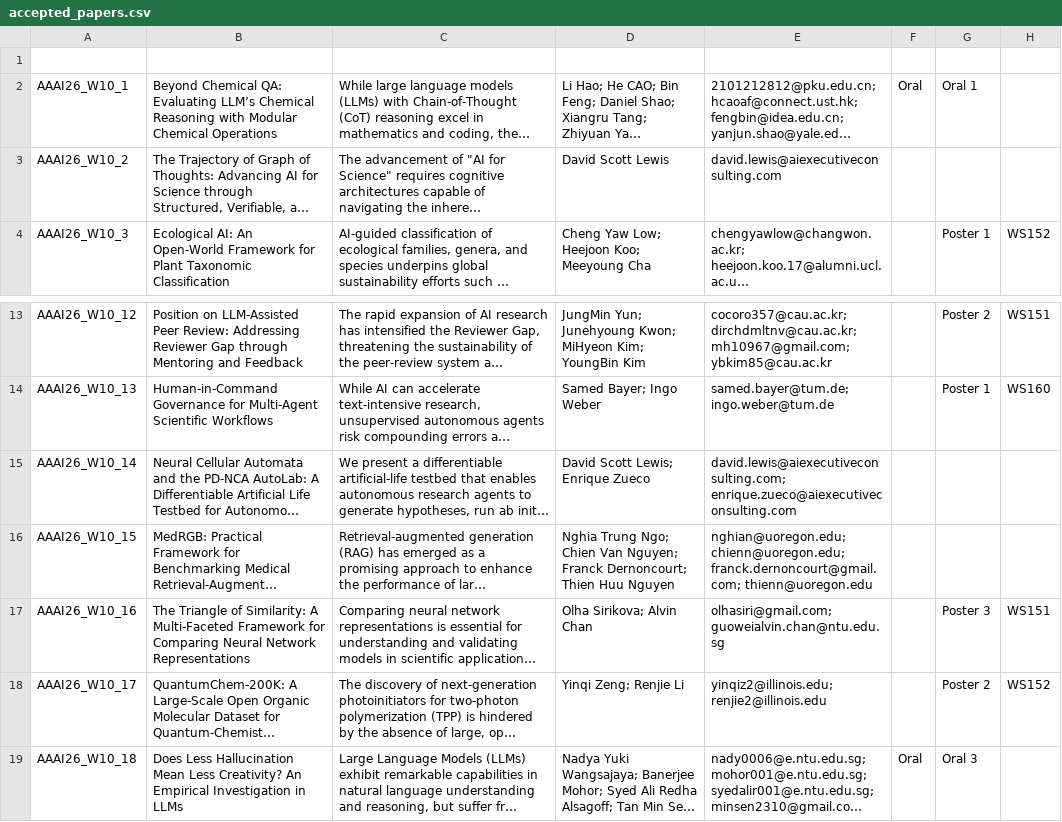
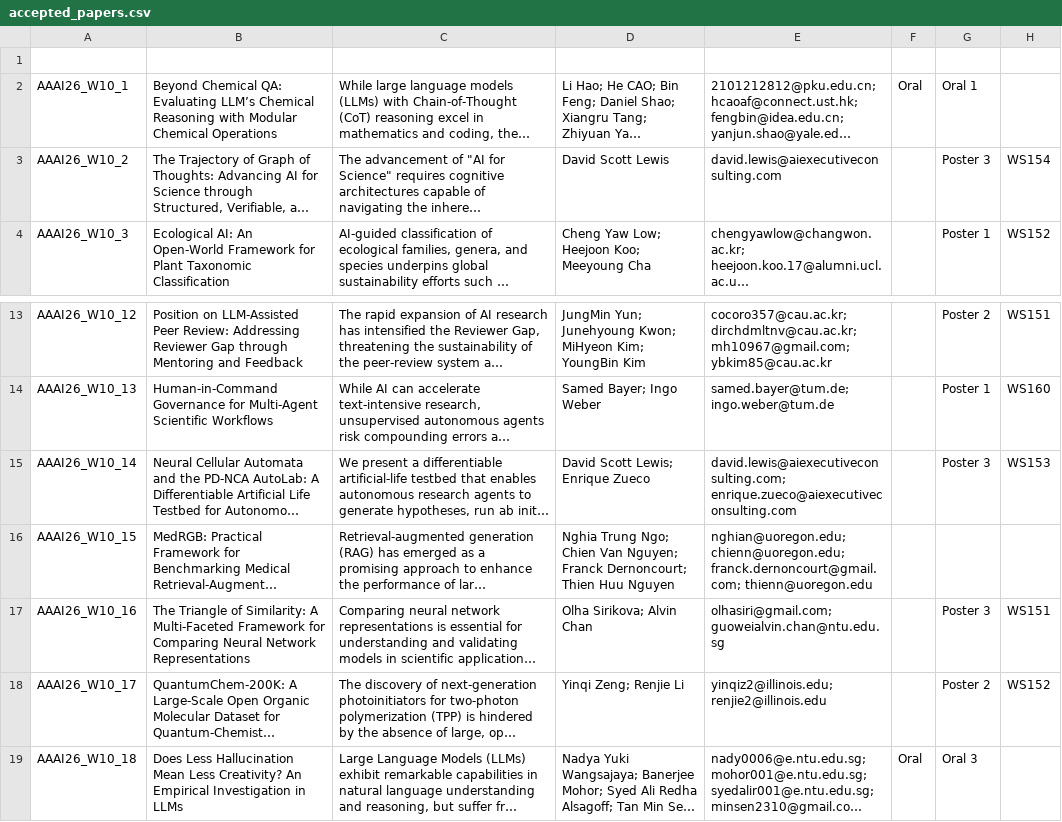
Before and after one commit to ai4research-workshop/ai4research-workshop.github.io, a CSV file: accepted_papers.csv, drawn as a sheet; only a part is shown, gaps mark what is left out; long unchanged cells end in …; the diff names each change by its address in the sheet, - before the commit and + after, or states it on an @@ line.

Commit message:
add

```diff
--- a/accepted_papers.csv
+++ b/accepted_papers.csv
-G3: (empty)
+G3: Poster 3
-H3: (empty)
+H3: WS154
-G15: (empty)
+G15: Poster 3
-H15: (empty)
+H15: WS153
```
